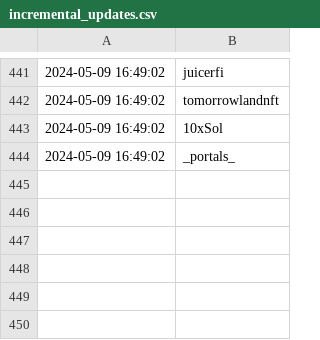
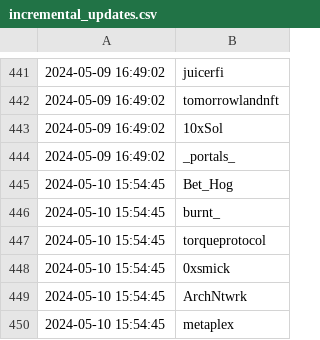
Before and after one commit to jakedwyer/followingfeed, a CSV file: output/SOLBigBrain/incremental_updates.csv, drawn as a sheet; only a part is shown, gaps mark what is left out.

Commit message:
Add new entries to incremental_updates.csv files

```diff
--- a/output/SOLBigBrain/incremental_updates.csv
+++ b/output/SOLBigBrain/incremental_updates.csv
@@ -444 +444,7 @@
 2024-05-09 16:49:02,_portals_
+2024-05-10 15:54:45,Bet_Hog
+2024-05-10 15:54:45,burnt_
+2024-05-10 15:54:45,torqueprotocol
+2024-05-10 15:54:45,0xsmick
+2024-05-10 15:54:45,ArchNtwrk
+2024-05-10 15:54:45,metaplex
```
Also changed, not shown: output/DAnconia_Crypto/cumulative_follows.csv, output/DAnconia_Crypto/incremental_updates.csv, 9 other files.
